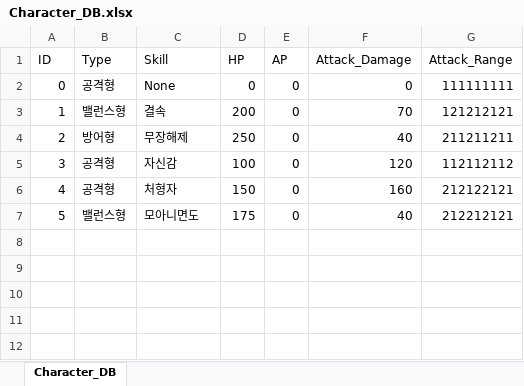
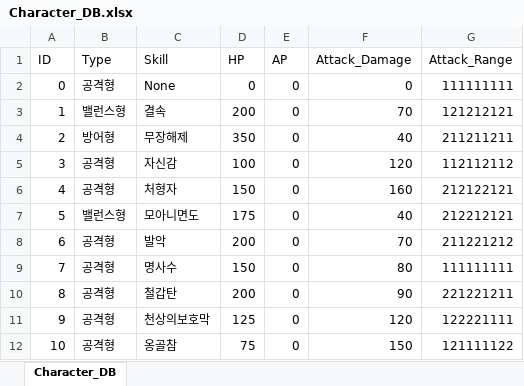
Before and after one commit to acas1028/LoG_Prototype, an Excel workbook: GridSader_Prototype/Assets/Resources/Character_DB.xlsx, sheet Character_DB, drawn as a sheet; values as stored, in another font and other column widths than the file's, no borders; the diff names each change by its address in the sheet, - before the commit and + after, or states it on an @@ line.

Commit message:
BeforeAttackSkillCheck 오류
머리아픔

```diff
--- a/GridSader_Prototype/Assets/Resources/Character_DB.xlsx (sheet Character_DB)
+++ b/GridSader_Prototype/Assets/Resources/Character_DB.xlsx (sheet Character_DB)
-D4 (HP): 250
+D4 (HP): 350
+row 8: 6 | 공격형 | 발악 | 200 | 0 | 70 | 211221212
+row 9: 7 | 공격형 | 명사수 | 150 | 0 | 80 | 111111111
+row 10: 8 | 공격형 | 철갑탄 | 200 | 0 | 90 | 221221211
+row 11: 9 | 공격형 | 천상의보호막 | 125 | 0 | 120 | 122221111
+row 12: 10 | 공격형 | 옹골참 | 75 | 0 | 150 | 121111122
```
Also changed, not shown: 9 other files.
